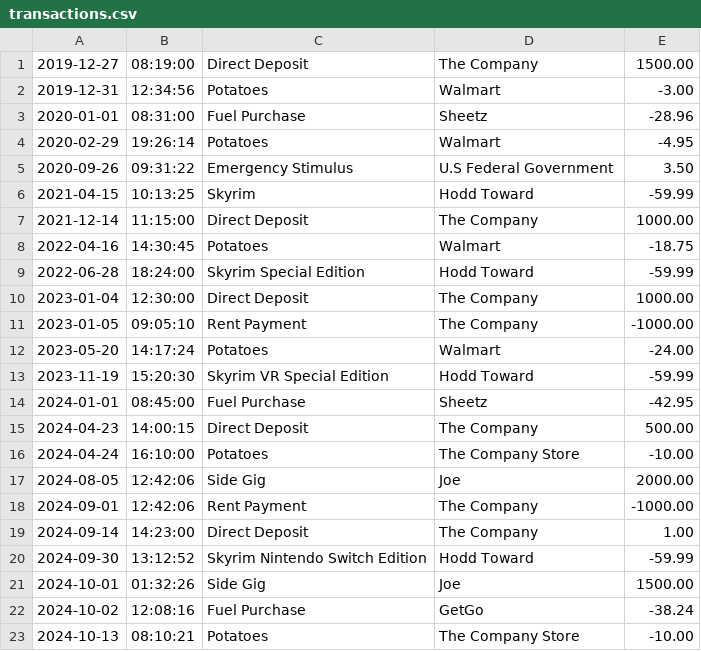
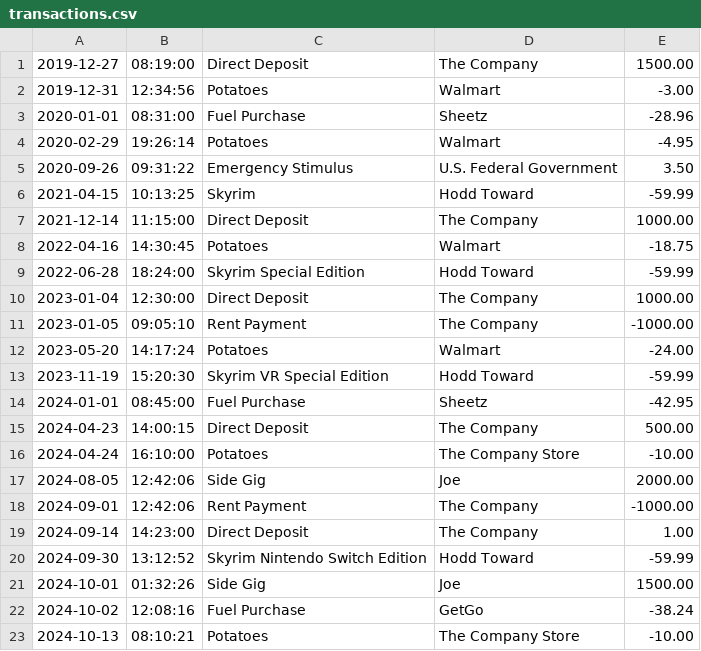
Before and after one commit to cpyup/financial_tracker, a CSV file: FinancialTracker/transactions.csv, drawn as a sheet.

```diff
--- a/FinancialTracker/transactions.csv
+++ b/FinancialTracker/transactions.csv
@@ -4,3 +4,3 @@
 2020-02-29|19:26:14|Potatoes|Walmart|-4.95
-2020-09-26|09:31:22|Emergency Stimulus|U.S Federal Government|3.50
+2020-09-26|09:31:22|Emergency Stimulus|U.S. Federal Government|3.50
 2021-04-15|10:13:25|Skyrim|Hodd Toward|-59.99
```
Also changed, not shown: 6 other files.
